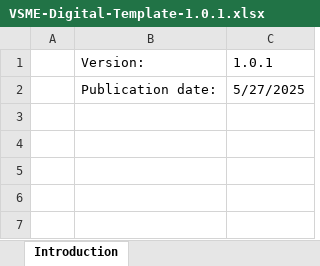
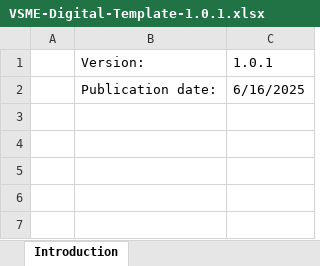
Before and after one commit to sahilkuware/Digital-Template-to-XBRL-Converter, an Excel workbook: digital-templates/VSME-Digital-Template-1.0.1.xlsx, sheet Introduction, drawn as a sheet; only a part is shown; values as stored, in another font and other column widths than the file's, no borders; charts and pictures not drawn; the diff names each change by its address in the sheet, - before the commit and + after, or states it on an @@ line.

```diff
--- a/digital-templates/VSME-Digital-Template-1.0.1.xlsx (sheet Introduction)
+++ b/digital-templates/VSME-Digital-Template-1.0.1.xlsx (sheet Introduction)
-C2: 5/27/2025
+C2: 6/16/2025
```
Also changed, not shown: sheet General Information, digital-templates/VSME-Digital-Template-Sample-1.0.1.xlsx.
